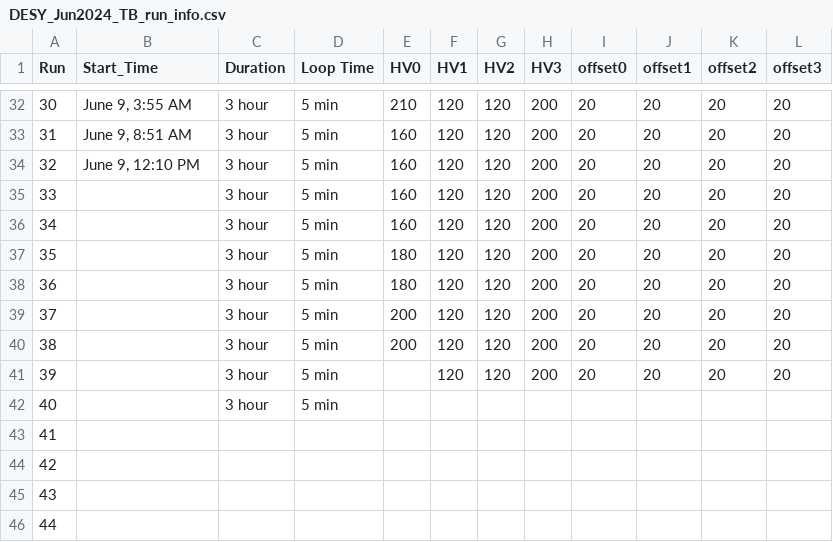
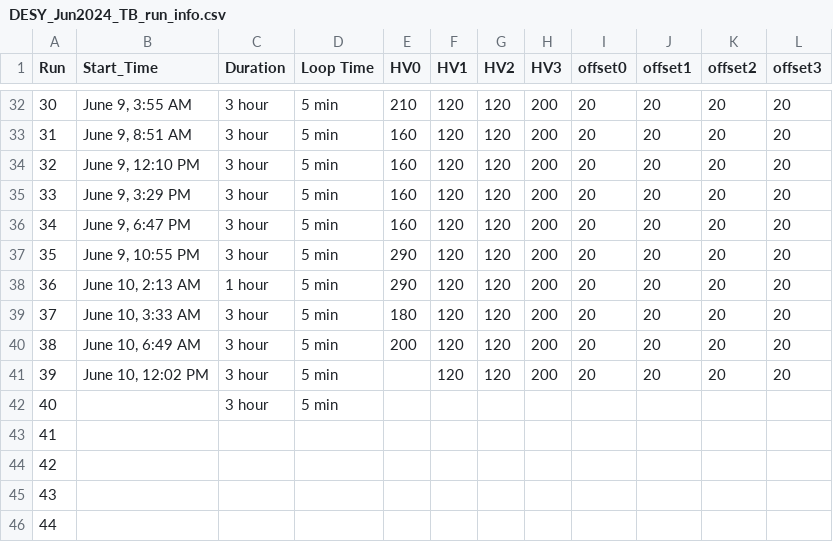
Before and after one commit to cbeiraod/ETROC-Analysis, a CSV file: reading_history/tb_run_info/DESY_Jun2024_TB_run_info.csv, drawn as a sheet; only a part is shown, gaps mark what is left out.

Commit message:
update the log

```diff
--- a/reading_history/tb_run_info/DESY_Jun2024_TB_run_info.csv
+++ b/reading_history/tb_run_info/DESY_Jun2024_TB_run_info.csv
@@ -34,9 +34,9 @@ Run,Start_Time,Duration,Loop Time,HV0,HV1,HV2,HV3,offset0,offset1,offset2,offset
 32,"June 9, 12:10 PM",3 hour,5 min,160,120,120,200,20,20,20,20
-33,,3 hour,5 min,160,120,120,200,20,20,20,20
-34,,3 hour,5 min,160,120,120,200,20,20,20,20
-35,,3 hour,5 min,180,120,120,200,20,20,20,20
-36,,3 hour,5 min,180,120,120,200,20,20,20,20
-37,,3 hour,5 min,200,120,120,200,20,20,20,20
-38,,3 hour,5 min,200,120,120,200,20,20,20,20
-39,,3 hour,5 min,,120,120,200,20,20,20,20
+33,"June 9, 3:29 PM",3 hour,5 min,160,120,120,200,20,20,20,20
+34,"June 9, 6:47 PM",3 hour,5 min,160,120,120,200,20,20,20,20
+35,"June 9, 10:55 PM",3 hour,5 min,290,120,120,200,20,20,20,20
+36,"June 10, 2:13 AM",1 hour,5 min,290,120,120,200,20,20,20,20
+37,"June 10, 3:33 AM",3 hour,5 min,180,120,120,200,20,20,20,20
+38,"June 10, 6:49 AM",3 hour,5 min,200,120,120,200,20,20,20,20
+39,"June 10, 12:02 PM",3 hour,5 min,,120,120,200,20,20,20,20
 40,,3 hour,5 min,,,,,,,,
```
